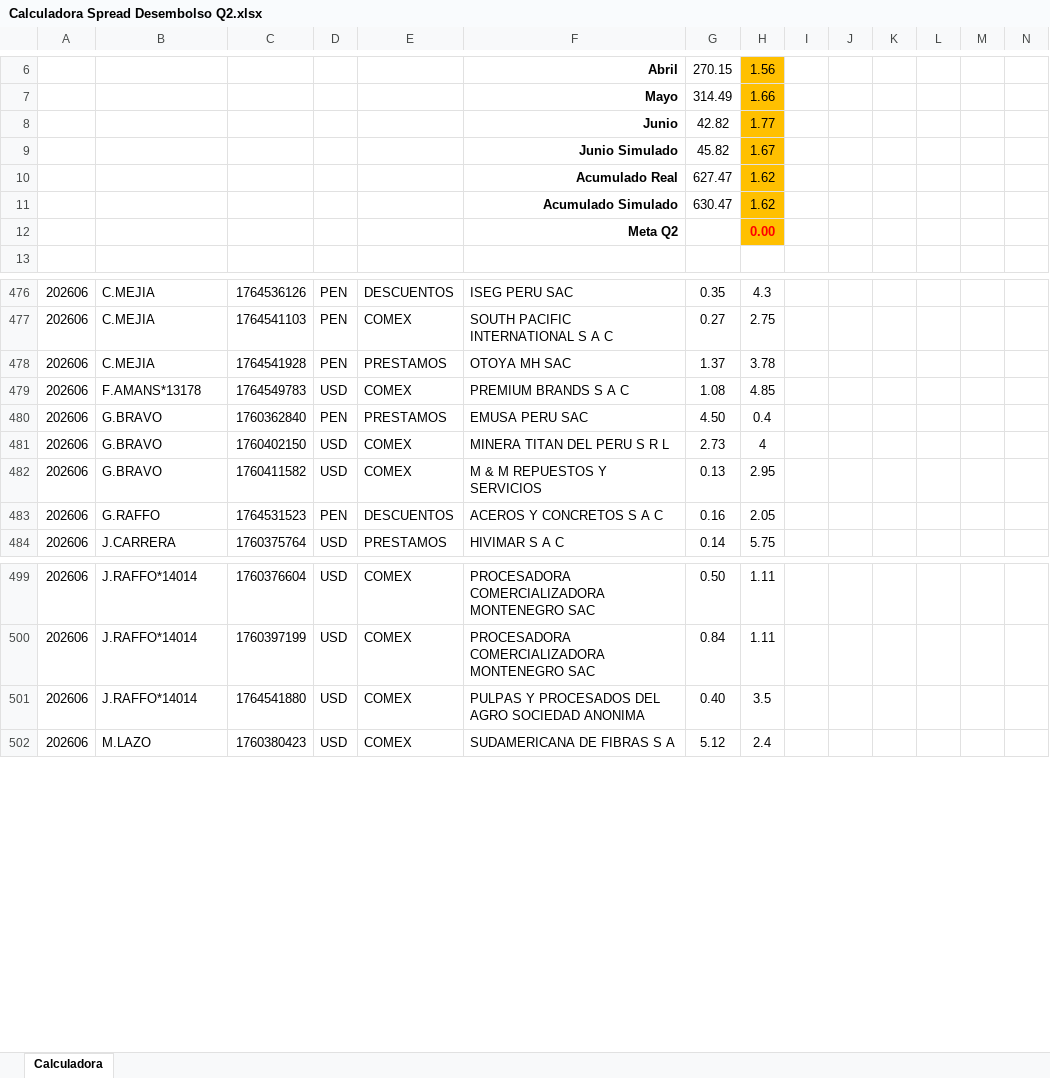
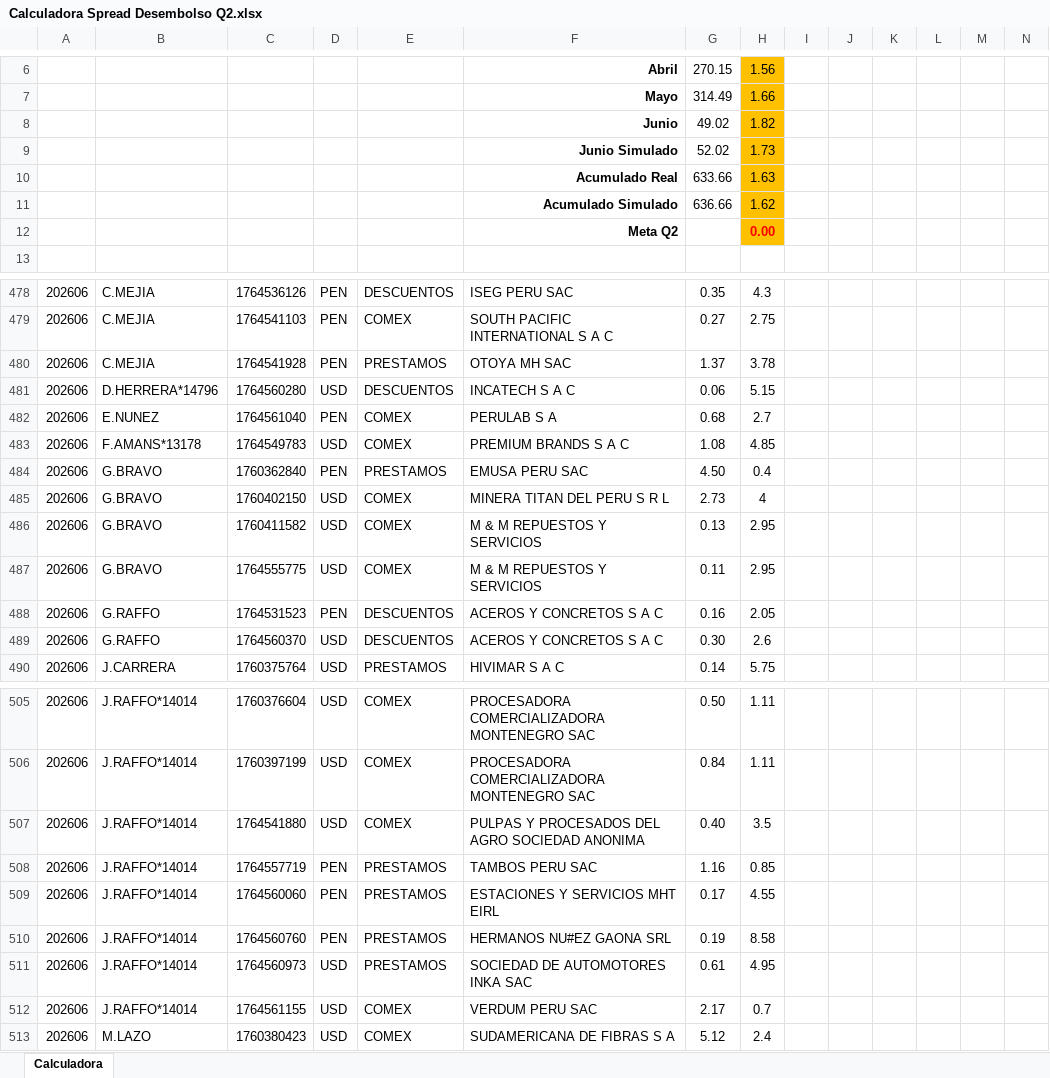
Before and after one commit to luiszelmu98/archivos, an Excel workbook: Calculadora Spread Desembolso Q2.xlsx, sheet Calculadora, drawn as a sheet; only a part is shown, gaps mark what is left out; values as stored, in another font and other column widths than the file's, no borders; charts and pictures not drawn; removed rows and columns are numbered as before the commit, all else as after; rows hold the shown columns only; the diff covers the shown part only; the diff names each change by its address in the sheet, - before the commit and + after, or states it on an @@ line.

Commit message:
Add files via upload

```diff
--- a/Calculadora Spread Desembolso Q2.xlsx (sheet Calculadora)
+++ b/Calculadora Spread Desembolso Q2.xlsx (sheet Calculadora)
-row 8:  |  |  |  |  | Junio | 42.82 | 1.77
-row 9:  |  |  |  |  | Junio Simulado | 45.82 | 1.67
-row 10:  |  |  |  |  | Acumulado Real | 627.47 | 1.62
+row 8:  |  |  |  |  | Junio | 49.02 | 1.82
+row 9:  |  |  |  |  | Junio Simulado | 52.02 | 1.73
+row 10:  |  |  |  |  | Acumulado Real | 633.66 | 1.63
-G11: 630.47
+G11: 636.66
+row 481: 202606 | D.HERRERA*14796 | 1764560280 | USD | DESCUENTOS | INCATECH S A C | 0.06 | 5.15
+row 482: 202606 | E.NUNEZ | 1764561040 | PEN | COMEX | PERULAB S A | 0.68 | 2.7
+row 487: 202606 | G.BRAVO | 1764555775 | USD | COMEX | M & M REPUESTOS Y SERVICIOS | 0.11 | 2.95
+row 489: 202606 | G.RAFFO | 1764560370 | USD | DESCUENTOS | ACEROS Y CONCRETOS S A C | 0.30 | 2.6
+row 508: 202606 | J.RAFFO*14014 | 1764557719 | PEN | PRESTAMOS | TAMBOS PERU SAC | 1.16 | 0.85
+row 509: 202606 | J.RAFFO*14014 | 1764560060 | PEN | PRESTAMOS | ESTACIONES Y SERVICIOS MHT EIRL | 0.17 | 4.55
+row 510: 202606 | J.RAFFO*14014 | 1764560760 | PEN | PRESTAMOS | HERMANOS NU#EZ GAONA SRL | 0.19 | 8.58
+row 511: 202606 | J.RAFFO*14014 | 1764560973 | USD | PRESTAMOS | SOCIEDAD DE AUTOMOTORES INKA SAC | 0.61 | 4.95
+row 512: 202606 | J.RAFFO*14014 | 1764561155 | USD | COMEX | VERDUM PERU SAC | 2.17 | 0.7
```
Also changed, not shown: 2 added rows elsewhere in this sheet.
